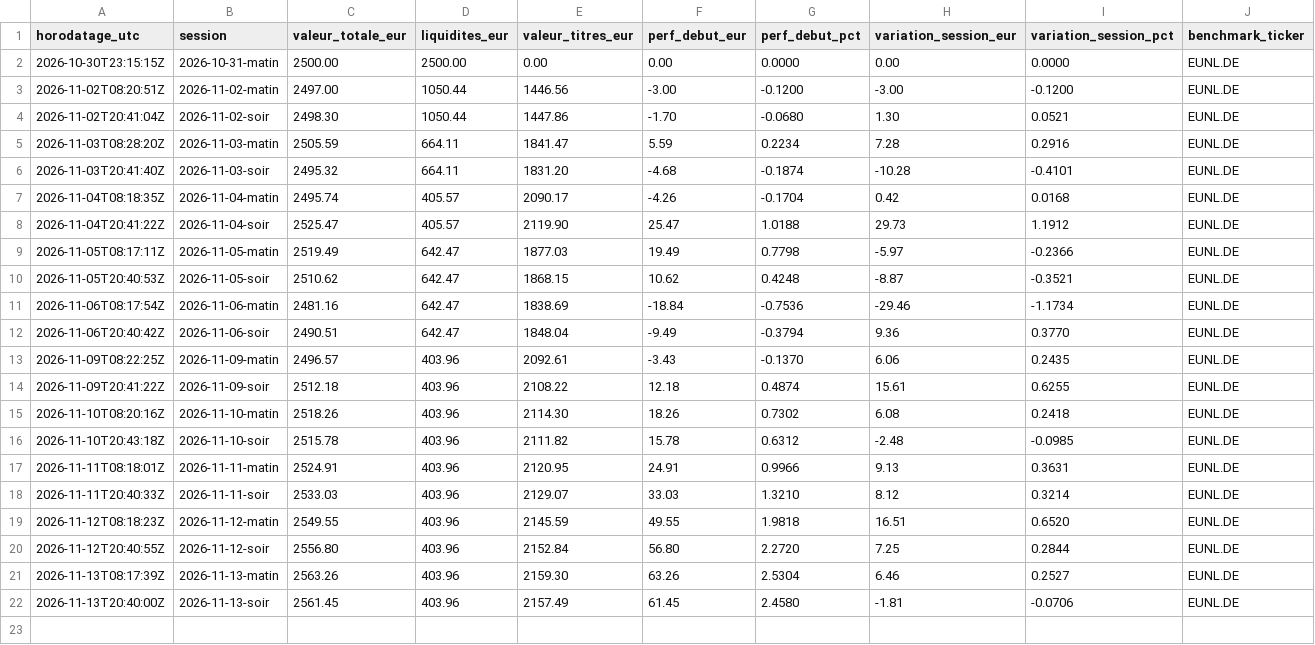
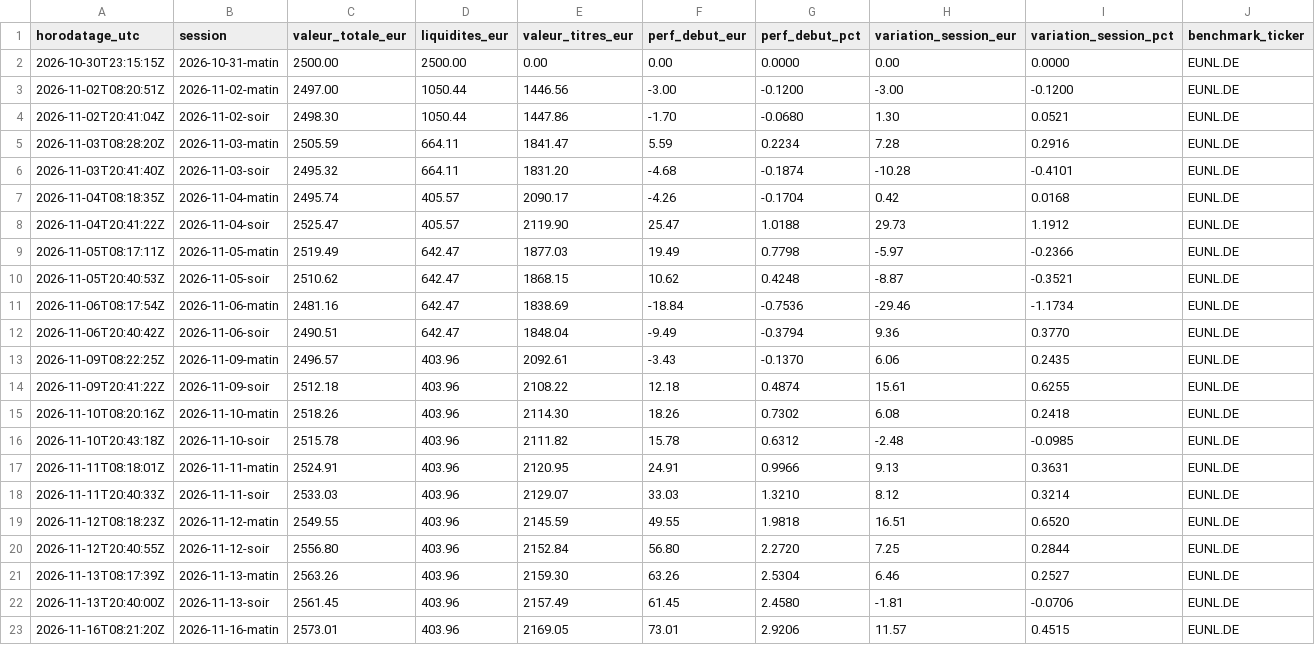
Before and after one commit to Ylhan13/portefeuille.ia, a CSV file: state/history.csv, drawn as a sheet; only a part is shown; rows hold the shown columns only; the diff names each change by its address in the sheet, - before the commit and + after, or states it on an @@ line.

```diff
--- a/state/history.csv
+++ b/state/history.csv
+row 23: 2026-11-16T08:21:20Z | 2026-11-16-matin | 2573.01 | 403.96 | 2169.05 | 73.01 | 2.9206 | 11.57 | 0.4515 | EUNL.DE
```
Also changed, not shown: state/prices.csv, 2 other files.
